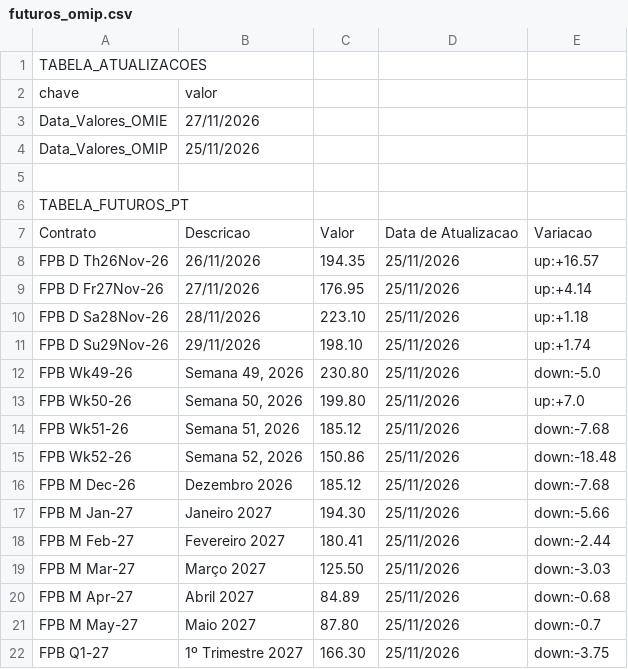
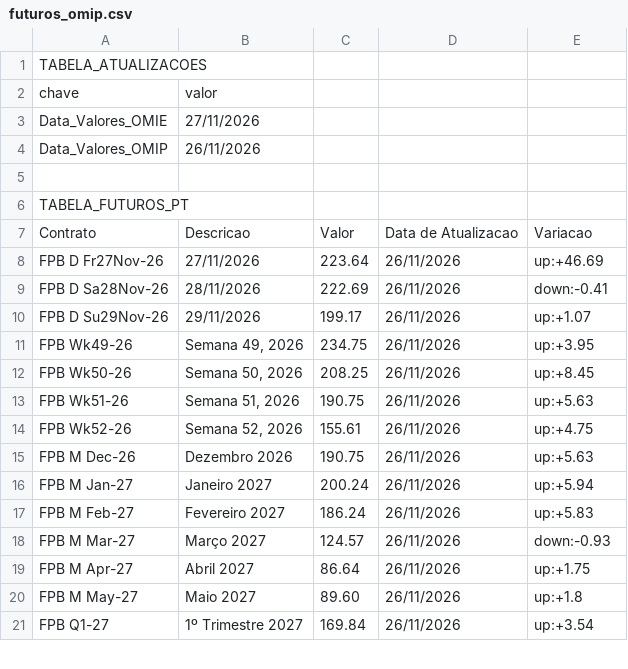
Before and after one commit to tiagofelicia/dados-energia, a CSV file: data/omie/futuros_omip.csv, drawn as a sheet; only a part is shown; the diff covers the shown part only.

```diff
--- a/data/omie/futuros_omip.csv
+++ b/data/omie/futuros_omip.csv
@@ -3,3 +3,3 @@ chave,valor
 Data_Valores_OMIE,27/11/2026
-Data_Valores_OMIP,25/11/2026
+Data_Valores_OMIP,26/11/2026
 
@@ -7,16 +7,15 @@ TABELA_FUTUROS_PT
 Contrato,Descricao,Valor,Data de Atualizacao,Variacao
-FPB D Th26Nov-26,26/11/2026,194.35,25/11/2026,up:+16.57
-FPB D Fr27Nov-26,27/11/2026,176.95,25/11/2026,up:+4.14
-FPB D Sa28Nov-26,28/11/2026,223.10,25/11/2026,up:+1.18
-FPB D Su29Nov-26,29/11/2026,198.10,25/11/2026,up:+1.74
-FPB Wk49-26,"Semana 49, 2026",230.80,25/11/2026,down:-5.0
-FPB Wk50-26,"Semana 50, 2026",199.80,25/11/2026,up:+7.0
-FPB Wk51-26,"Semana 51, 2026",185.12,25/11/2026,down:-7.68
-FPB Wk52-26,"Semana 52, 2026",150.86,25/11/2026,down:-18.48
-FPB M Dec-26,Dezembro 2026,185.12,25/11/2026,down:-7.68
-FPB M Jan-27,Janeiro 2027,194.30,25/11/2026,down:-5.66
-FPB M Feb-27,Fevereiro 2027,180.41,25/11/2026,down:-2.44
-FPB M Mar-27,Março 2027,125.50,25/11/2026,down:-3.03
-FPB M Apr-27,Abril 2027,84.89,25/11/2026,down:-0.68
-FPB M May-27,Maio 2027,87.80,25/11/2026,down:-0.7
-FPB Q1-27,1º Trimestre 2027,166.30,25/11/2026,down:-3.75
+FPB D Fr27Nov-26,27/11/2026,223.64,26/11/2026,up:+46.69
+FPB D Sa28Nov-26,28/11/2026,222.69,26/11/2026,down:-0.41
+FPB D Su29Nov-26,29/11/2026,199.17,26/11/2026,up:+1.07
+FPB Wk49-26,"Semana 49, 2026",234.75,26/11/2026,up:+3.95
+FPB Wk50-26,"Semana 50, 2026",208.25,26/11/2026,up:+8.45
+FPB Wk51-26,"Semana 51, 2026",190.75,26/11/2026,up:+5.63
+FPB Wk52-26,"Semana 52, 2026",155.61,26/11/2026,up:+4.75
+FPB M Dec-26,Dezembro 2026,190.75,26/11/2026,up:+5.63
+FPB M Jan-27,Janeiro 2027,200.24,26/11/2026,up:+5.94
+FPB M Feb-27,Fevereiro 2027,186.24,26/11/2026,up:+5.83
+FPB M Mar-27,Março 2027,124.57,26/11/2026,down:-0.93
+FPB M Apr-27,Abril 2027,86.64,26/11/2026,up:+1.75
+FPB M May-27,Maio 2027,89.60,26/11/2026,up:+1.8
+FPB Q1-27,1º Trimestre 2027,169.84,26/11/2026,up:+3.54
```
Also changed, not shown: 1 removed row and 118 edited cells elsewhere in this file, data/omie/historico/omip_historico_2026.csv, data/omie/omie_recentes.csv, 3 other files.
